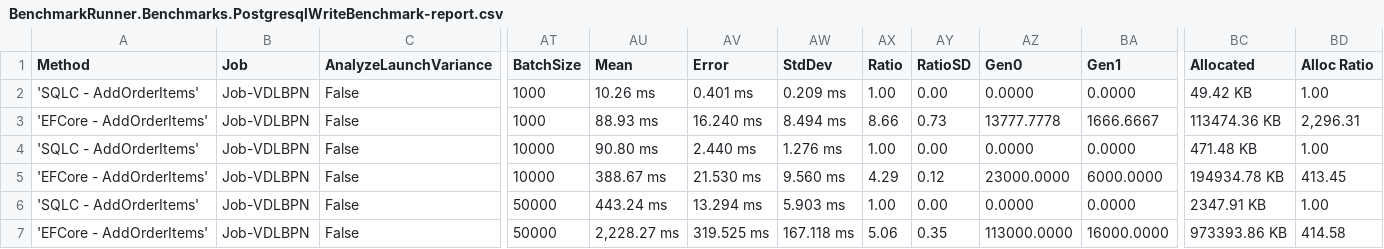
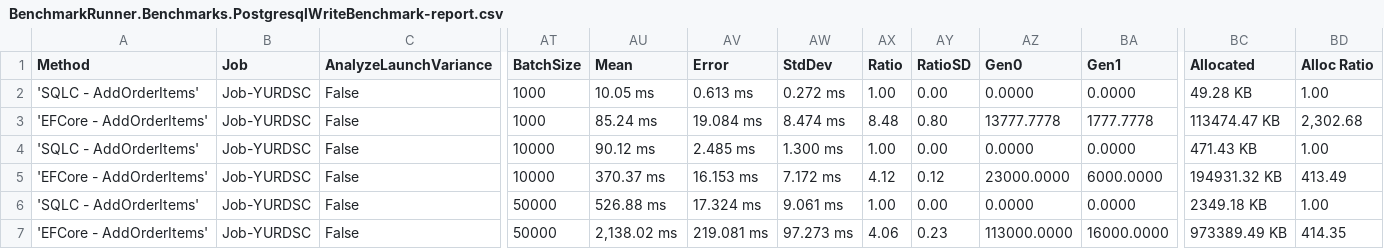
Before and after one commit to DaredevilOSS/sqlc-gen-csharp, a CSV file: benchmark/BenchmarkDotNet.Artifacts/results/BenchmarkRunner.Benchmarks.PostgresqlWriteBenchmark-report.csv, drawn as a sheet; only a part is shown, gaps mark what is left out; the diff names each change by its address in the sheet, - before the commit and + after, or states it on an @@ line.

```diff
--- a/benchmark/BenchmarkDotNet.Artifacts/results/BenchmarkRunner.Benchmarks.PostgresqlWriteBenchmark-report.csv
+++ b/benchmark/BenchmarkDotNet.Artifacts/results/BenchmarkRunner.Benchmarks.PostgresqlWriteBenchmark-report.csv
-B2:B7 (Job): Job-VDLBPN
+B2:B7 (Job): Job-YURDSC
-AU2 (Mean): 10.26 ms
+AU2 (Mean): 10.05 ms
-AV2 (Error): 0.401 ms
+AV2 (Error): 0.613 ms
-AW2 (StdDev): 0.209 ms
+AW2 (StdDev): 0.272 ms
-BC2 (Allocated): 49.42 KB
+BC2 (Allocated): 49.28 KB
-AU3 (Mean): 88.93 ms
+AU3 (Mean): 85.24 ms
-AV3 (Error): 16.240 ms
+AV3 (Error): 19.084 ms
-AW3 (StdDev): 8.494 ms
+AW3 (StdDev): 8.474 ms
-AX3 (Ratio): 8.66
+AX3 (Ratio): 8.48
-AY3 (RatioSD): 0.73
+AY3 (RatioSD): 0.80
-BA3 (Gen1): 1666.6667
+BA3 (Gen1): 1777.7778
-BC3 (Allocated): 113474.36 KB
+BC3 (Allocated): 113474.47 KB
-BD3 (Alloc Ratio): 2,296.31
+BD3 (Alloc Ratio): 2,302.68
-AU4 (Mean): 90.80 ms
+AU4 (Mean): 90.12 ms
-AV4 (Error): 2.440 ms
+AV4 (Error): 2.485 ms
-AW4 (StdDev): 1.276 ms
+AW4 (StdDev): 1.300 ms
-BC4 (Allocated): 471.48 KB
+BC4 (Allocated): 471.43 KB
-AU5 (Mean): 388.67 ms
+AU5 (Mean): 370.37 ms
-AV5 (Error): 21.530 ms
+AV5 (Error): 16.153 ms
-AW5 (StdDev): 9.560 ms
+AW5 (StdDev): 7.172 ms
-AX5 (Ratio): 4.29
+AX5 (Ratio): 4.12
-BC5 (Allocated): 194934.78 KB
+BC5 (Allocated): 194931.32 KB
-BD5 (Alloc Ratio): 413.45
+BD5 (Alloc Ratio): 413.49
-AU6 (Mean): 443.24 ms
+AU6 (Mean): 526.88 ms
-AV6 (Error): 13.294 ms
+AV6 (Error): 17.324 ms
-AW6 (StdDev): 5.903 ms
+AW6 (StdDev): 9.061 ms
-BC6 (Allocated): 2347.91 KB
+BC6 (Allocated): 2349.18 KB
-AU7 (Mean): 2,228.27 ms
+AU7 (Mean): 2,138.02 ms
-AV7 (Error): 319.525 ms
+AV7 (Error): 219.081 ms
-AW7 (StdDev): 167.118 ms
+AW7 (StdDev): 97.273 ms
-AX7 (Ratio): 5.06
+AX7 (Ratio): 4.06
-AY7 (RatioSD): 0.35
+AY7 (RatioSD): 0.23
-BC7 (Allocated): 973393.86 KB
+BC7 (Allocated): 973389.49 KB
-BD7 (Alloc Ratio): 414.58
+BD7 (Alloc Ratio): 414.35
```
Also changed, not shown: benchmark/BenchmarkDotNet.Artifacts/results/BenchmarkRunner.Benchmarks.MysqlReadBenchmark-report.csv, benchmark/BenchmarkDotNet.Artifacts/results/BenchmarkRunner.Benchmarks.MysqlWriteBenchmark-report.csv, 17 other files.
